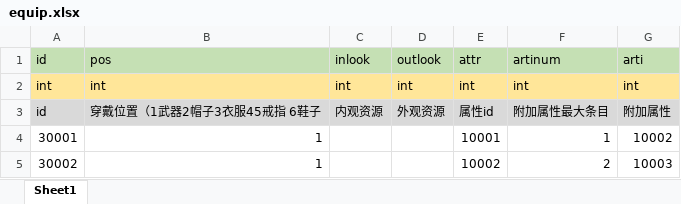
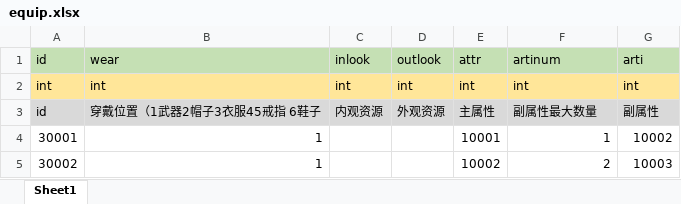
Before and after one commit to DebugLyu/minilegend, an Excel workbook: data/equip.xlsx, sheet Sheet1, drawn as a sheet; values as stored, in another font and other column widths than the file's, no borders; the diff names each change by its address in the sheet, - before the commit and + after, or states it on an @@ line.

```diff
--- a/data/equip.xlsx (sheet Sheet1)
+++ b/data/equip.xlsx (sheet Sheet1)
-B1: pos
+B1: wear
-E3: 属性id
+E3: 主属性
-F3: 附加属性最大条目
+F3: 副属性最大数量
-G3: 附加属性
+G3: 副属性
```
Also changed, not shown: data/artiattr.xlsx, data/attribute.xlsx, 22 other files.
